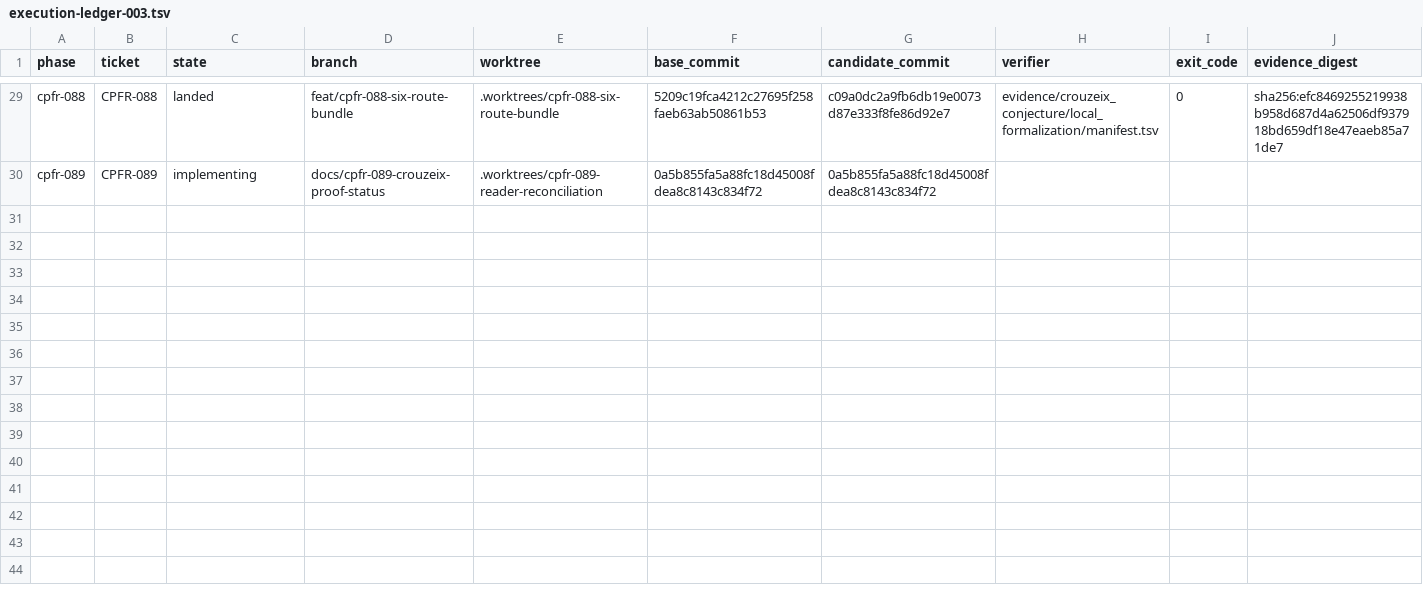
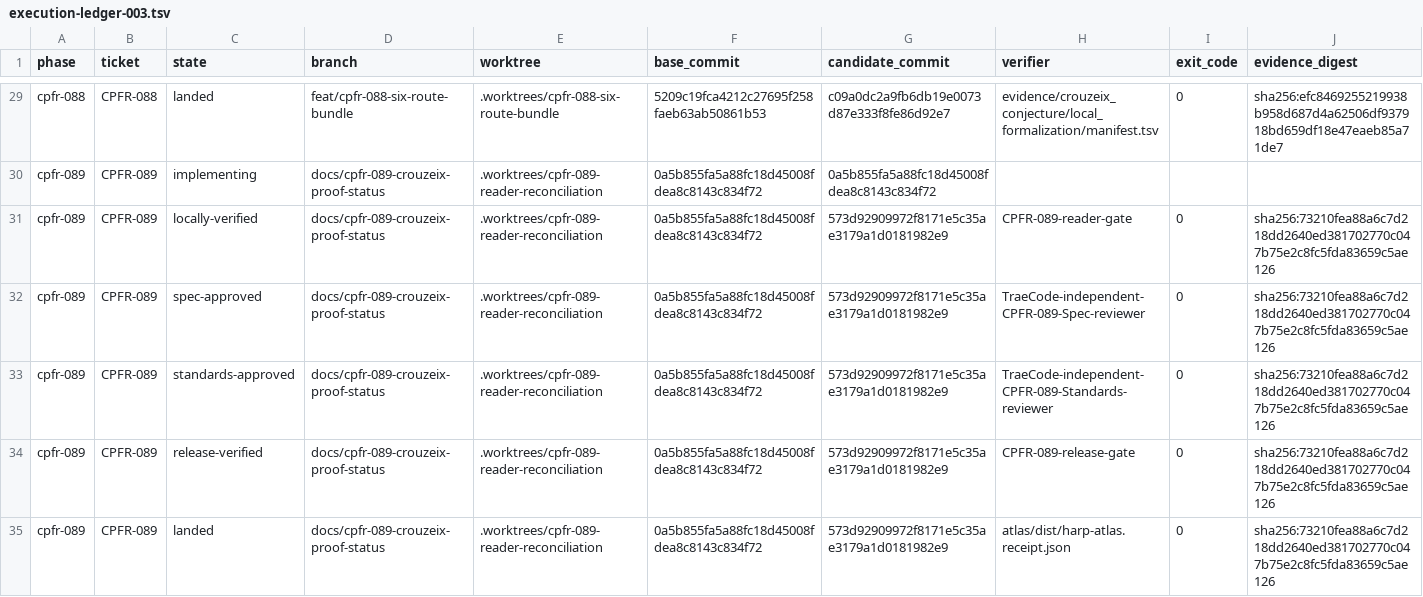
Before and after one commit to phi9t/harp, a TSV file: docs/workstream/crouzeix-proof-reproduction/execution-ledger-003.tsv, drawn as a sheet; only a part is shown, gaps mark what is left out; rows hold the shown columns only; the diff names each change by its address in the sheet, - before the commit and + after, or states it on an @@ line.

Commit message:
docs(crouzeix): close CPFR-089 metadata
Co-authored-by: TRAE CLI <noreply@bytedance.com>

```diff
--- a/docs/workstream/crouzeix-proof-reproduction/execution-ledger-003.tsv
+++ b/docs/workstream/crouzeix-proof-reproduction/execution-ledger-003.tsv
+row 31: cpfr-089 | CPFR-089 | locally-verified | docs/cpfr-089-crouzeix-proof-status | .worktrees/cpfr-089-reader-reconciliation | 0a5b855fa5a88fc18d45008fdea8c8143c834f72 | 573d92909972f8171e5c35ae3179a1d0181982e9 | CPFR-089-reader-gate | 0 | sha256:73210fea88a6c7d218dd2640ed381702770c047b75e2c8fc5fda83659c5ae126
+row 32: cpfr-089 | CPFR-089 | spec-approved | docs/cpfr-089-crouzeix-proof-status | .worktrees/cpfr-089-reader-reconciliation | 0a5b855fa5a88fc18d45008fdea8c8143c834f72 | 573d92909972f8171e5c35ae3179a1d0181982e9 | TraeCode-independent-CPFR-089-Spec-reviewer | 0 | sha256:73210fea88a6c7d218dd2640ed381702770c047b75e2c8fc5fda83659c5ae126
+row 33: cpfr-089 | CPFR-089 | standards-approved | docs/cpfr-089-crouzeix-proof-status | .worktrees/cpfr-089-reader-reconciliation | 0a5b855fa5a88fc18d45008fdea8c8143c834f72 | 573d92909972f8171e5c35ae3179a1d0181982e9 | TraeCode-independent-CPFR-089-Standards-reviewer | 0 | sha256:73210fea88a6c7d218dd2640ed381702770c047b75e2c8fc5fda83659c5ae126
+row 34: cpfr-089 | CPFR-089 | release-verified | docs/cpfr-089-crouzeix-proof-status | .worktrees/cpfr-089-reader-reconciliation | 0a5b855fa5a88fc18d45008fdea8c8143c834f72 | 573d92909972f8171e5c35ae3179a1d0181982e9 | CPFR-089-release-gate | 0 | sha256:73210fea88a6c7d218dd2640ed381702770c047b75e2c8fc5fda83659c5ae126
+row 35: cpfr-089 | CPFR-089 | landed | docs/cpfr-089-crouzeix-proof-status | .worktrees/cpfr-089-reader-reconciliation | 0a5b855fa5a88fc18d45008fdea8c8143c834f72 | 573d92909972f8171e5c35ae3179a1d0181982e9 | atlas/dist/harp-atlas.receipt.json | 0 | sha256:73210fea88a6c7d218dd2640ed381702770c047b75e2c8fc5fda83659c5ae126
```
Also changed, not shown: 2 other files.
